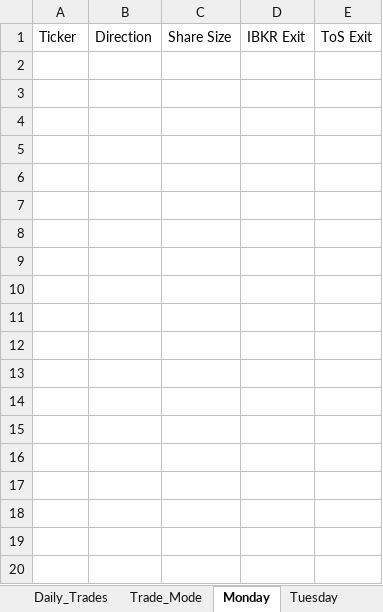
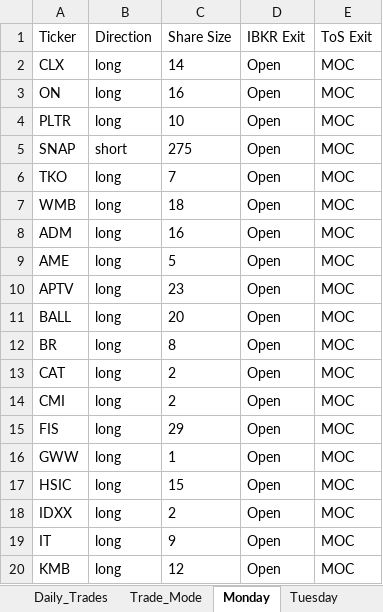
Before and after one commit to rschaefer8887/Trading-Algo, an Excel workbook: Live_Trade_Info.xlsx, sheet Monday, drawn as a sheet; only a part is shown; values as stored, in another font and other column widths than the file's, no borders; the diff covers the shown part only; the diff names each change by its address in the sheet, - before the commit and + after, or states it on an @@ line.

```diff
--- a/Live_Trade_Info.xlsx (sheet Monday)
+++ b/Live_Trade_Info.xlsx (sheet Monday)
+row 2: CLX | long | 14 | Open | MOC
+row 3: ON | long | 16 | Open | MOC
+row 4: PLTR | long | 10 | Open | MOC
+row 5: SNAP | short | 275 | Open | MOC
+row 6: TKO | long | 7 | Open | MOC
+row 7: WMB | long | 18 | Open | MOC
+row 8: ADM | long | 16 | Open | MOC
+row 9: AME | long | 5 | Open | MOC
+row 10: APTV | long | 23 | Open | MOC
+row 11: BALL | long | 20 | Open | MOC
+row 12: BR | long | 8 | Open | MOC
+row 13: CAT | long | 2 | Open | MOC
+row 14: CMI | long | 2 | Open | MOC
+row 15: FIS | long | 29 | Open | MOC
+row 16: GWW | long | 1 | Open | MOC
+row 17: HSIC | long | 15 | Open | MOC
+row 18: IDXX | long | 2 | Open | MOC
+row 19: IT | long | 9 | Open | MOC
+row 20: KMB | long | 12 | Open | MOC
```
Also changed, not shown: 11 added rows elsewhere in this sheet, sheet Tuesday, sheet Wednesday, sheet Thursday, 8 other files.
